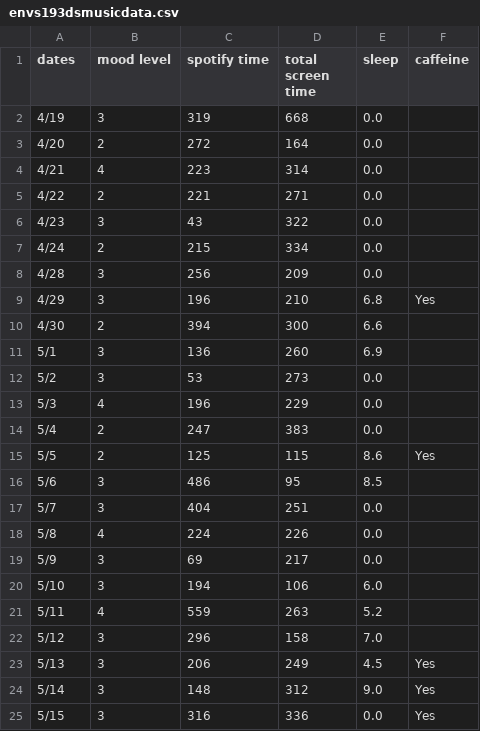
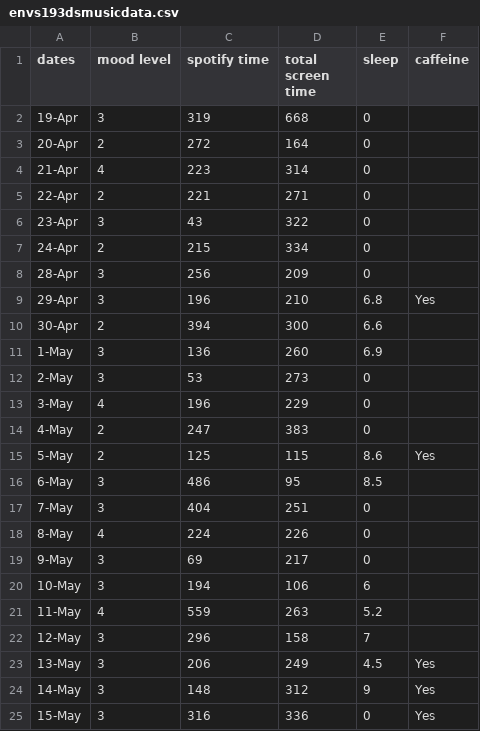
Before and after one commit to emilyl-2324/ENVS-193DS_homework-03, a CSV file: envs193dsmusicdata.csv, drawn as a sheet; only a part is shown; the diff covers the shown part only.

```diff
--- a/envs193dsmusicdata.csv
+++ b/envs193dsmusicdata.csv
@@ -1,25 +1,25 @@
 dates,mood level,spotify time,total screen time,sleep,caffeine
-4/19,3,319,668,0.0,
-4/20,2,272,164,0.0,
-4/21,4,223,314,0.0,
-4/22,2,221,271,0.0,
-4/23,3,43,322,0.0,
-4/24,2,215,334,0.0,
-4/28,3,256,209,0.0,
-4/29,3,196,210,6.8,Yes
-4/30,2,394,300,6.6,
-5/1,3,136,260,6.9,
-5/2,3,53,273,0.0,
-5/3,4,196,229,0.0,
-5/4,2,247,383,0.0,
-5/5,2,125,115,8.6,Yes
-5/6,3,486,95,8.5,
-5/7,3,404,251,0.0,
-5/8,4,224,226,0.0,
-5/9,3,69,217,0.0,
-5/10,3,194,106,6.0,
-5/11,4,559,263,5.2,
-5/12,3,296,158,7.0,
-5/13,3,206,249,4.5,Yes
-5/14,3,148,312,9.0,Yes
-5/15,3,316,336,0.0,Yes
+19-Apr,3,319,668,0,
+20-Apr,2,272,164,0,
+21-Apr,4,223,314,0,
+22-Apr,2,221,271,0,
+23-Apr,3,43,322,0,
+24-Apr,2,215,334,0,
+28-Apr,3,256,209,0,
+29-Apr,3,196,210,6.8,Yes
+30-Apr,2,394,300,6.6,
+1-May,3,136,260,6.9,
+2-May,3,53,273,0,
+3-May,4,196,229,0,
+4-May,2,247,383,0,
+5-May,2,125,115,8.6,Yes
+6-May,3,486,95,8.5,
+7-May,3,404,251,0,
+8-May,4,224,226,0,
+9-May,3,69,217,0,
+10-May,3,194,106,6,
+11-May,4,559,263,5.2,
+12-May,3,296,158,7,
+13-May,3,206,249,4.5,Yes
+14-May,3,148,312,9,Yes
+15-May,3,316,336,0,Yes
```
Also changed, not shown: 17 edited cells elsewhere in this file, 1 other file.
